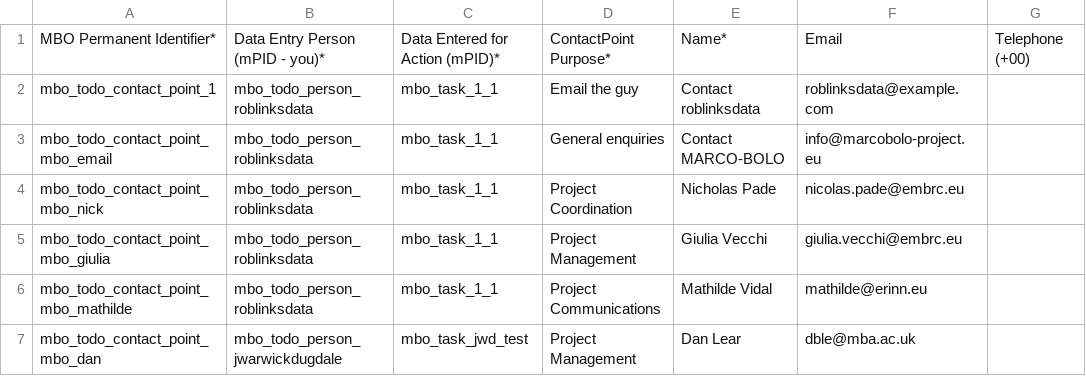
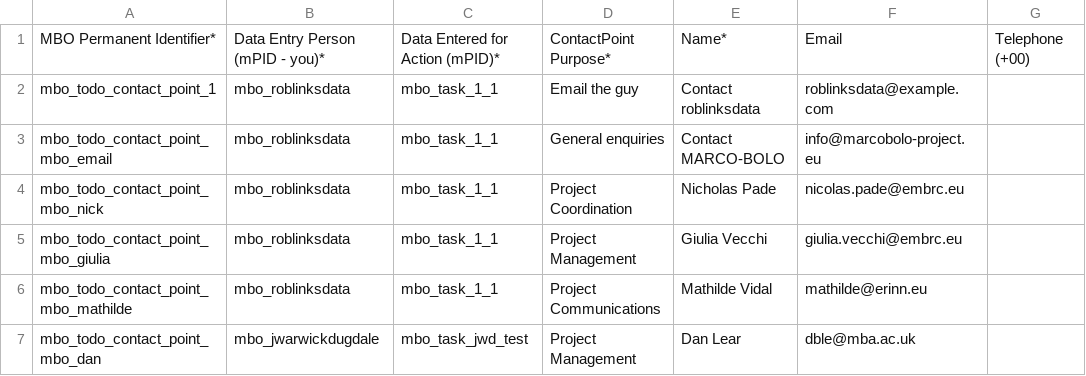
Before and after one commit to vliz-be-opsci/mbo-csv-to-json-ld, a CSV file: data/ContactPoint.csv, drawn as a sheet; only a part is shown; the diff names each change by its address in the sheet, - before the commit and + after, or states it on an @@ line.

```diff
--- a/data/ContactPoint.csv
+++ b/data/ContactPoint.csv
-B2:B6: mbo_todo_person_roblinksdata
+B2:B6: mbo_roblinksdata
-B7: mbo_todo_person_jwarwickdugdale
+B7: mbo_jwarwickdugdale
```
Also changed, not shown: data/Action.csv, data/Dataset.csv, 11 other files.
